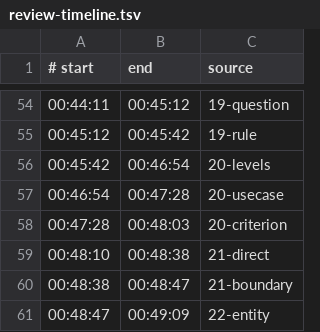
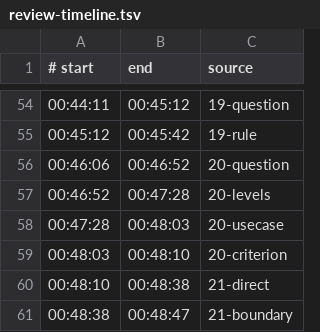
Before and after one commit to savinmikhail/php-backend-interview-video, a TSV file: video/review-timeline.tsv, drawn as a sheet; only a part is shown, gaps mark what is left out; the shorter side is filled out with more unchanged rows.

Commit message:
Add Q20 question card and fix stack spacing

```diff
--- a/video/review-timeline.tsv
+++ b/video/review-timeline.tsv
@@ -55,5 +55,6 @@
 00:45:12	00:45:42	19-rule
-00:45:42	00:46:54	20-levels
-00:46:54	00:47:28	20-usecase
-00:47:28	00:48:03	20-criterion
+00:46:06	00:46:52	20-question
+00:46:52	00:47:28	20-levels
+00:47:28	00:48:03	20-usecase
+00:48:03	00:48:10	20-criterion
 00:48:10	00:48:38	21-direct
```
Also changed, not shown: 5 other files.
